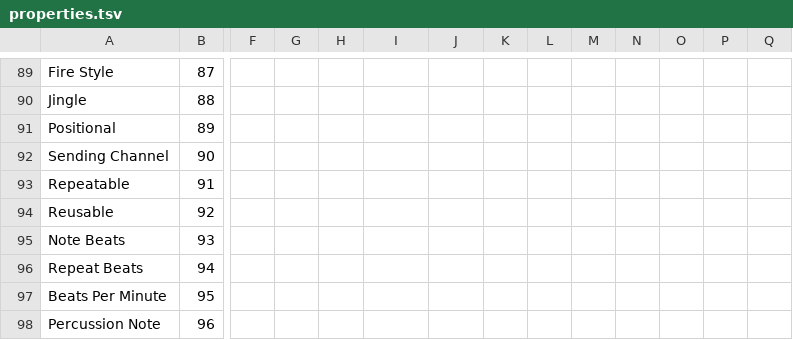
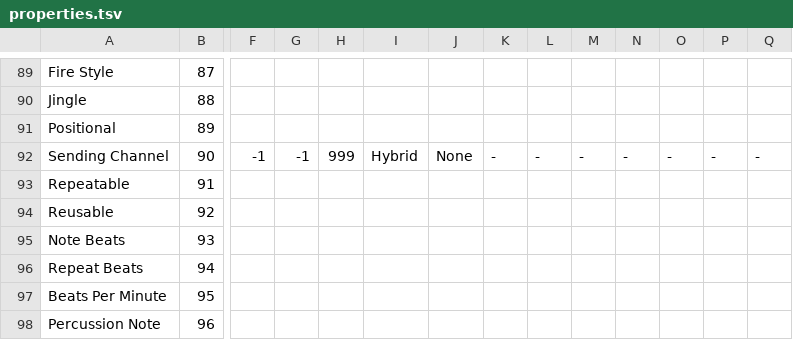
Before and after one commit to tyoeer/Chaoshead, a TSV file: data/properties.tsv, drawn as a sheet; only a part is shown, gaps mark what is left out; the diff covers the shown part only; the diff names each change by its address in the sheet, - before the commit and + after, or states it on an @@ line.

```diff
--- a/data/properties.tsv
+++ b/data/properties.tsv
-F92: (empty)
+F92: -1
-G92: (empty)
+G92: -1
-H92: (empty)
+H92: 999
-I92: (empty)
+I92: Hybrid
-J92: (empty)
+J92: None
-K92: (empty)
+K92: -
-L92: (empty)
+L92: -
-M92: (empty)
+M92: -
-N92: (empty)
+N92: -
-O92: (empty)
+O92: -
-P92: (empty)
+P92: -
-Q92: (empty)
+Q92: -
```
Also changed, not shown: 2 edited cells elsewhere in this file, 3 other files.
